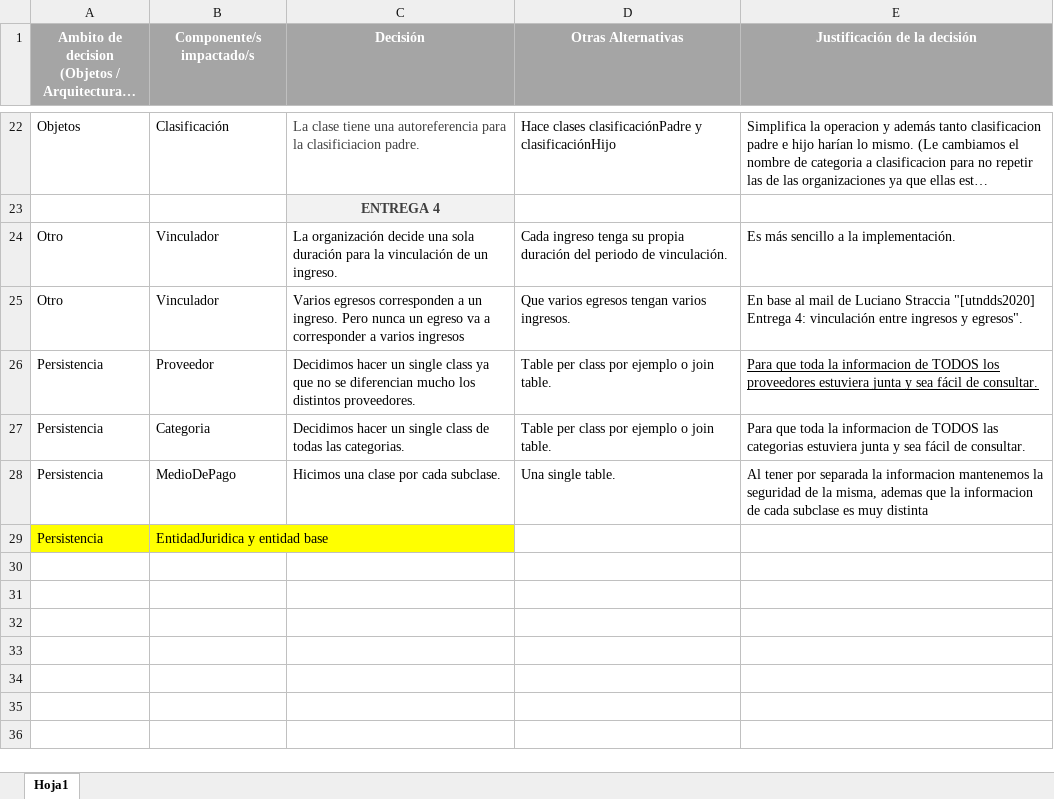
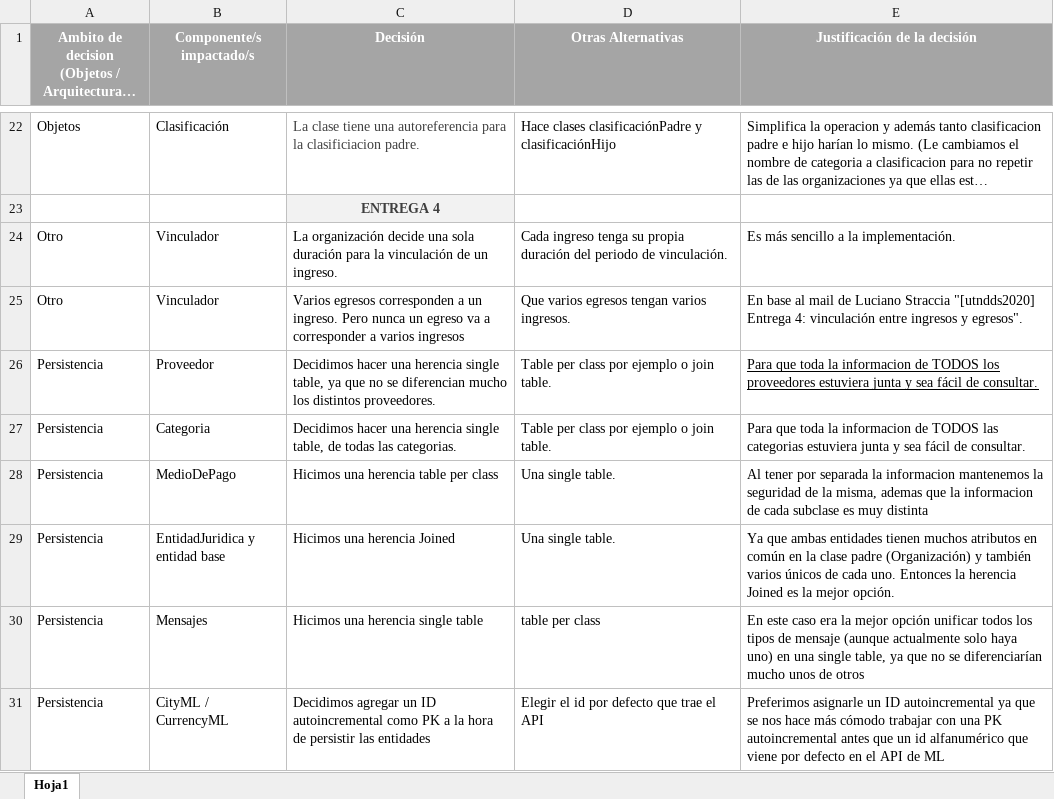
Before and after one commit to FrancoCingolani/TPdds2020_Grupo8, an Excel workbook: Justificaciones-de-Decisiones-para-TP-Anual.xlsx, sheet Hoja1, drawn as a sheet; only a part is shown, gaps mark what is left out; long unchanged cells end in …; values as stored, in another font and other column widths than the file's, no borders; removed rows and columns are numbered as before the commit, all else as after; the diff names each change by its address in the sheet, - before the commit and + after, or states it on an @@ line.

Commit message:
Más justificaciones añadidas

```diff
--- a/Justificaciones-de-Decisiones-para-TP-Anual.xlsx (sheet Hoja1)
+++ b/Justificaciones-de-Decisiones-para-TP-Anual.xlsx (sheet Hoja1)
-C26 (Decisión): Decidimos hacer un single class ya que…
+C26 (Decisión): Decidimos hacer una herencia single table, ya que…
-C27 (Decisión): Decidimos hacer un single class de todas…
+C27 (Decisión): Decidimos hacer una herencia single table, de todas…
-C28 (Decisión): Hicimos una clase por cada subclase.
+C28 (Decisión): Hicimos una herencia table per class
-row 29: Persistencia | EntidadJuridica y entidad base
+row 29: Persistencia | EntidadJuridica y entidad base | Hicimos una herencia Joined | Una single table. | Ya que ambas entidades tienen muchos atributos en común en la clase padre (Organización) y también varios únicos de cada uno. Entonces la herencia Joined es la mejor opción.
+row 30: Persistencia | Mensajes | Hicimos una herencia single table | table per class | En este caso era la mejor opción unificar todos los tipos de mensaje (aunque actualmente solo haya uno) en una single table, ya que no se diferenciarían mucho unos de otros
+row 31: Persistencia | CityML / CurrencyML | Decidimos agregar un ID autoincremental como PK a la hora de persistir las entidades | Elegir el id por defecto que trae el API | Preferimos asignarle un ID autoincremental ya que se nos hace más cómodo trabajar con una PK autoincremental antes que un id alfanumérico que viene por defecto en el API de ML
```
